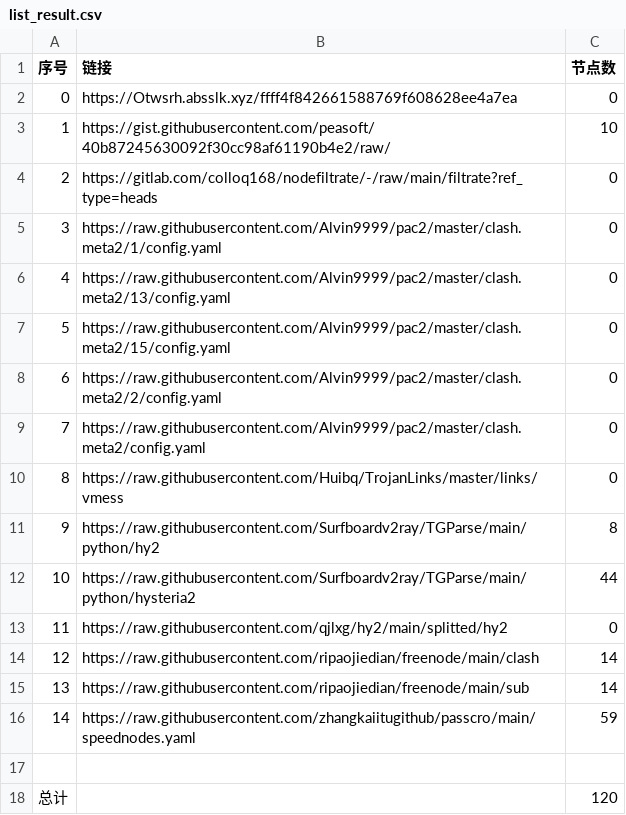
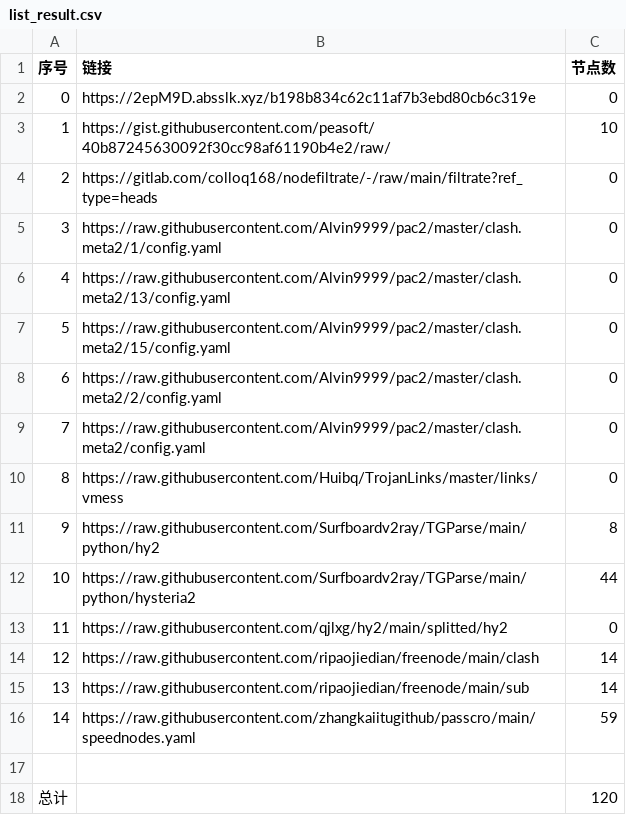
Before and after one commit to ohay5128/NoMoreWalls, a CSV file: list_result.csv, drawn as a sheet.

```diff
--- a/list_result.csv
+++ b/list_result.csv
@@ -1,3 +1,3 @@
 序号,链接,节点数
-0,https://Otwsrh.absslk.xyz/ffff4f842661588769f608628ee4a7ea,0
+0,https://2epM9D.absslk.xyz/b198b834c62c11af7b3ebd80cb6c319e,0
 1,https://gist.githubusercontent.com/peasoft/40b87245630092f30cc98af61190b4e2/raw/,10
```
Also changed, not shown: 3 other files.
